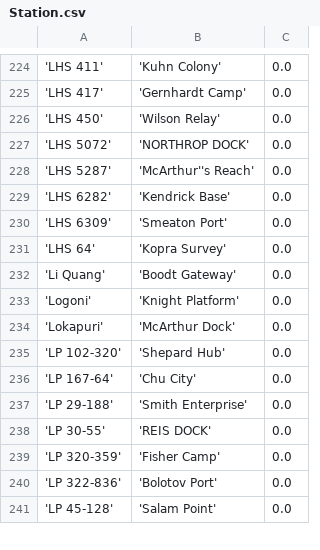
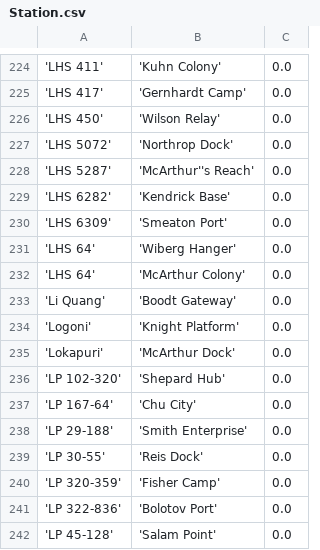
Before and after one commit to eyeonus/Trade-Dangerous, a CSV file: data/Station.csv, drawn as a sheet; only a part is shown, gaps mark what is left out; addresses are those after the commit; the diff names each change by its address in the sheet, - before the commit and + after, or states it on an @@ line.

Commit message:
LHS 64 Stations

```diff
--- a/data/Station.csv
+++ b/data/Station.csv
-B227: 'NORTHROP DOCK'
+B227: 'Northrop Dock'
+row 231: 'LHS 64' | 'Wiberg Hanger' | 0.0
-B232: 'Kopra Survey'
+B232: 'McArthur Colony'
-B239: 'REIS DOCK'
+B239: 'Reis Dock'
```
